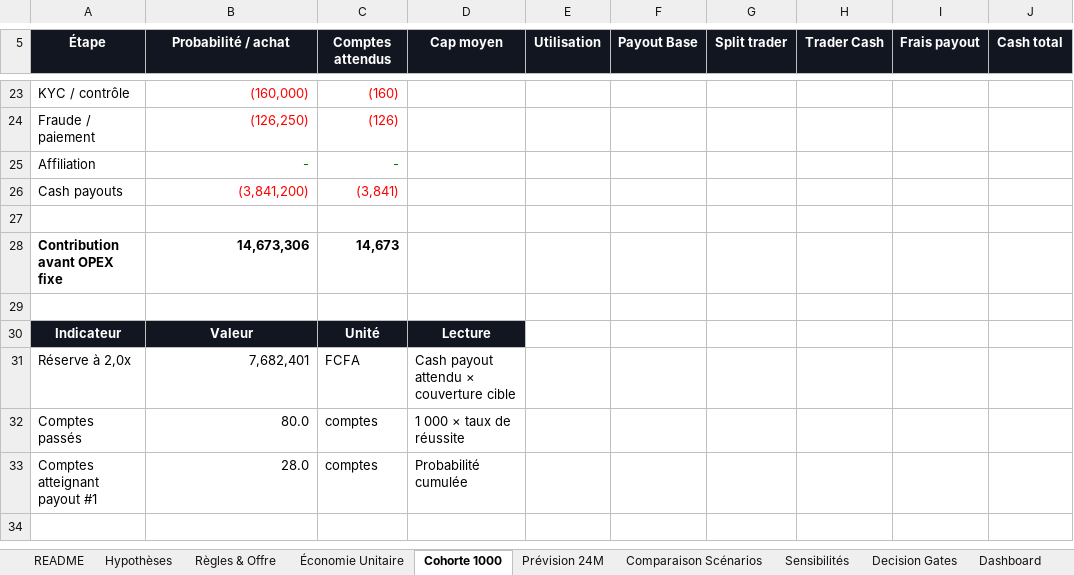
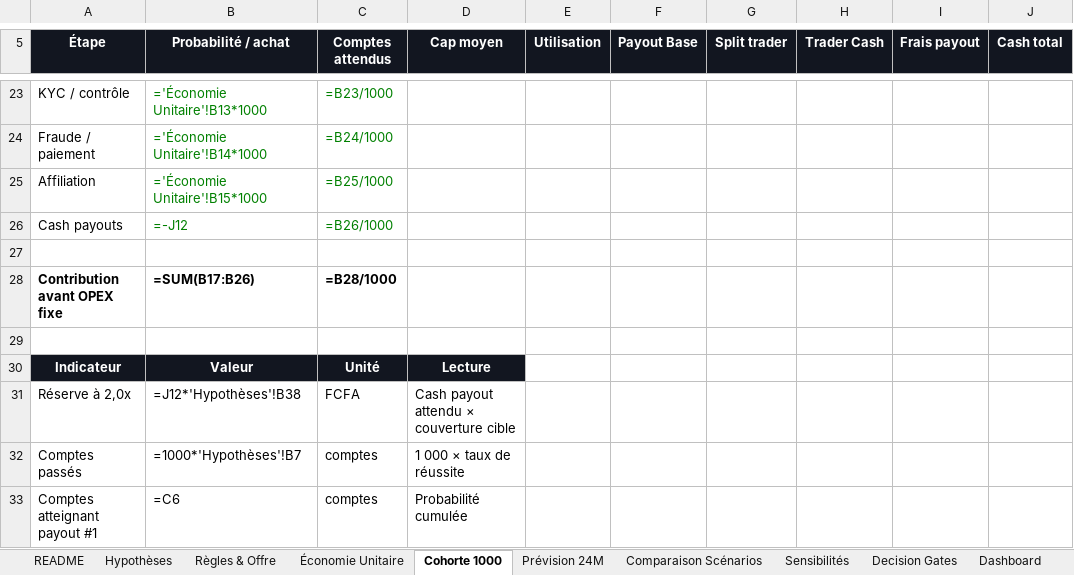
Before and after one commit to rodthenewcomer/wariba-platform, an Excel workbook: docs/03-finance/WARIBA_Financial_Model_v1.0.xlsx, sheet Cohorte 1000, drawn as a sheet; only a part is shown, gaps mark what is left out; values as stored, in another font and other column widths than the file's, no borders; formulas without a stored value are shown as written; the diff covers the shown part only; the diff names each change by its address in the sheet, - before the commit and + after, or states it on an @@ line.

```diff
--- a/docs/03-finance/WARIBA_Financial_Model_v1.0.xlsx (sheet Cohorte 1000)
+++ b/docs/03-finance/WARIBA_Financial_Model_v1.0.xlsx (sheet Cohorte 1000)
-B23:C24 text colour: #FF0000
+B23:C24 text colour: #008000
-B23 (Probabilité / achat): (160,000)
+B23 (Probabilité / achat): ='Économie Unitaire'!B13*1000
-C23 (Comptes attendus): (160)
+C23 (Comptes attendus): =B23/1000
-B24 (Probabilité / achat): (126,250)
+B24 (Probabilité / achat): ='Économie Unitaire'!B14*1000
-C24 (Comptes attendus): (126)
+C24 (Comptes attendus): =B24/1000
-B25 (Probabilité / achat): -
+B25 (Probabilité / achat): ='Économie Unitaire'!B15*1000
-C25 (Comptes attendus): -
+C25 (Comptes attendus): =B25/1000
-B26 (Probabilité / achat): (3,841,200)
+B26 (Probabilité / achat): =-J12
-B26:C26 text colour: #FF0000
+B26:C26 text colour: #008000
-C26 (Comptes attendus): (3,841)
+C26 (Comptes attendus): =B26/1000
-B28 (Probabilité / achat): 14,673,306
+B28 (Probabilité / achat): =SUM(B17:B26)
-C28 (Comptes attendus): 14,673
+C28 (Comptes attendus): =B28/1000
-B31 (Probabilité / achat): 7,682,401
+B31 (Probabilité / achat): =J12*'Hypothèses'!B38
-B32 (Probabilité / achat): 80.0
+B32 (Probabilité / achat): =1000*'Hypothèses'!B7
-B33 (Probabilité / achat): 28.0
+B33 (Probabilité / achat): =C6
```
Also changed, not shown: 58 edited cells and cell formats elsewhere in this sheet, sheet Prévision 24M, sheet Dashboard, sheet Sensibilités, sheet Hypothèses, sheet Économie Unitaire, sheet Comparaison Scénarios, 2 more sheets, charts or pictures, 5 other files.
